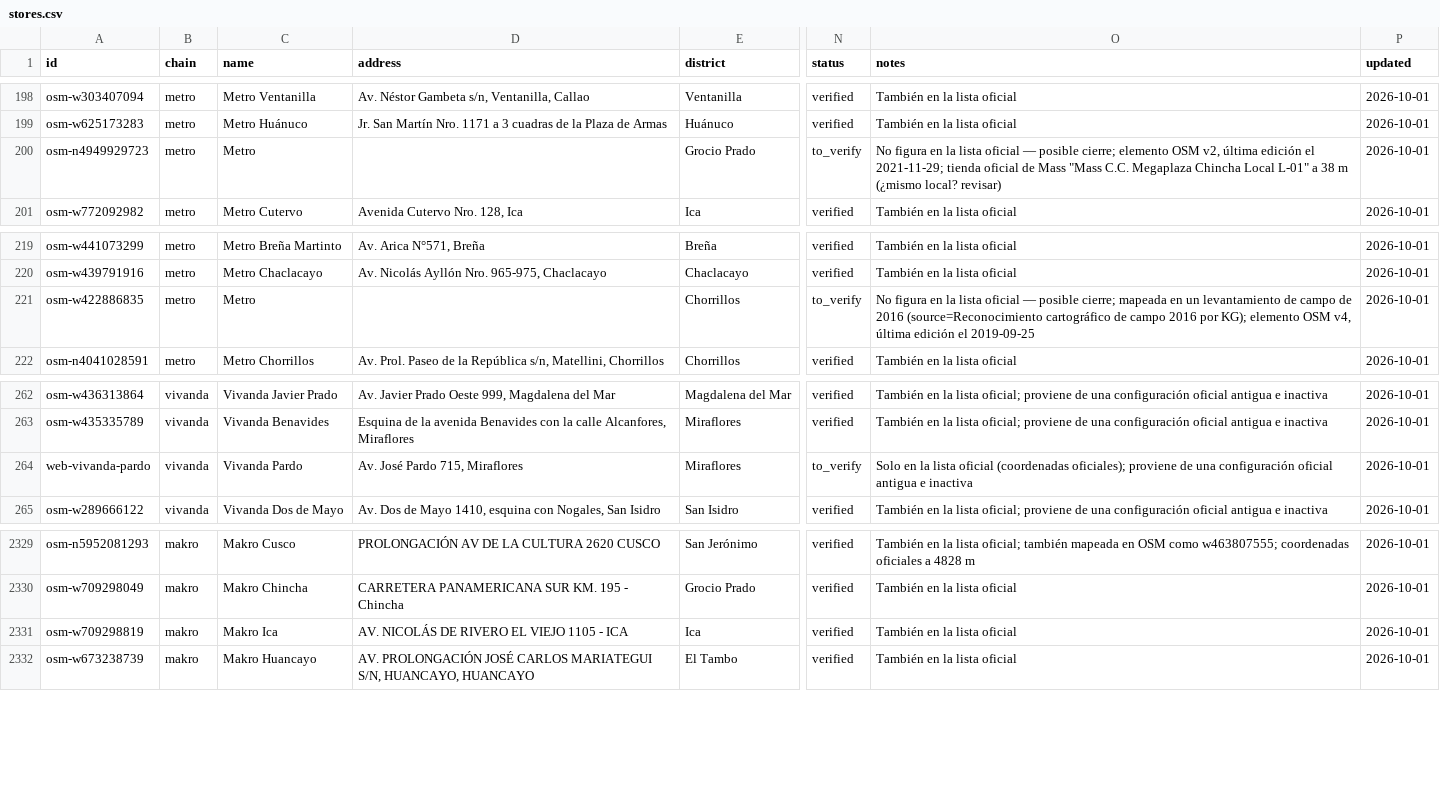
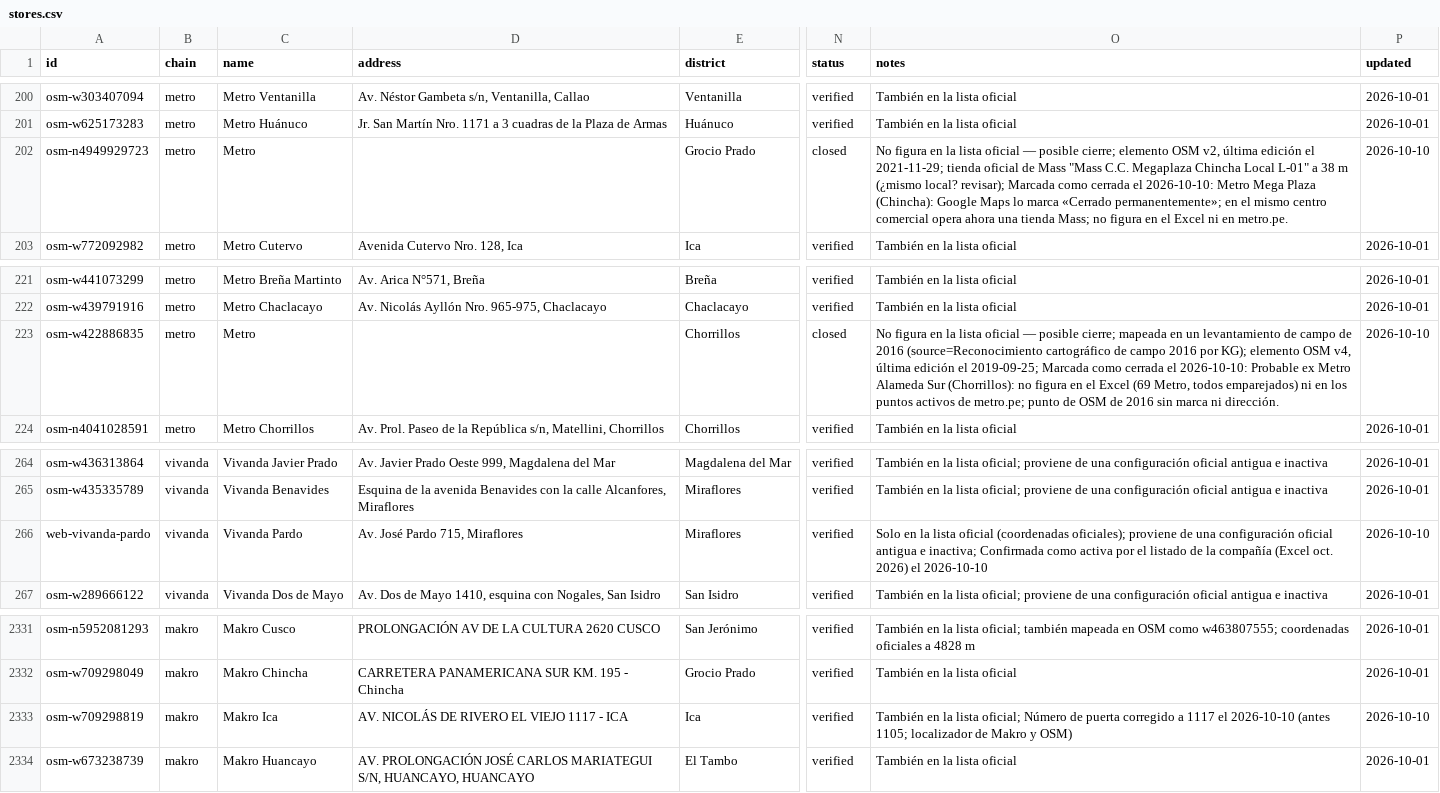
Before and after one commit to pebrauner/mapa-tiendas, a CSV file: data/stores.csv, drawn as a sheet; only a part is shown, gaps mark what is left out; addresses are those after the commit; the diff covers the shown part only; the diff names each change by its address in the sheet, - before the commit and + after, or states it on an @@ line.

```diff
--- a/data/stores.csv
+++ b/data/stores.csv
-N202 (status): to_verify
+N202 (status): closed
-O202 (notes): …(¿mismo local? revisar)
+O202 (notes): …(¿mismo local? revisar); Marcada como cerrada el 2026-10-10: Metro Mega Plaza (Chincha): Google Maps lo marca «Cerrado permanentemente»; en el mismo centro comercial opera ahora una tienda Mass; no figura en el Excel ni en metro.pe.
-P202 (updated): 2026-10-01
+P202 (updated): 2026-10-10
-N223 (status): to_verify
+N223 (status): closed
-O223 (notes): …edición el 2019-09-25
+O223 (notes): …edición el 2019-09-25; Marcada como cerrada el 2026-10-10: Probable ex Metro Alameda Sur (Chorrillos): no figura en el Excel (69 Metro, todos emparejados) ni en los puntos activos de metro.pe; punto de OSM de 2016 sin marca ni dirección.
-P223 (updated): 2026-10-01
+P223 (updated): 2026-10-10
-N266 (status): to_verify
+N266 (status): verified
-O266 (notes): …antigua e inactiva
+O266 (notes): …antigua e inactiva; Confirmada como activa por el listado de la compañía (Excel oct. 2026) el 2026-10-10
-P266 (updated): 2026-10-01
+P266 (updated): 2026-10-10
-D2333 (address): AV. NICOLÁS DE RIVERO EL VIEJO 1105 - ICA
+D2333 (address): AV. NICOLÁS DE RIVERO EL VIEJO 1117 - ICA
-O2333 (notes): …la lista oficial
+O2333 (notes): …la lista oficial; Número de puerta corregido a 1117 el 2026-10-10 (antes 1105; localizador de Makro y OSM)
-P2333 (updated): 2026-10-01
+P2333 (updated): 2026-10-10
```
Also changed, not shown: 2 added rows and 87 edited cells elsewhere in this file, 1 other file.
